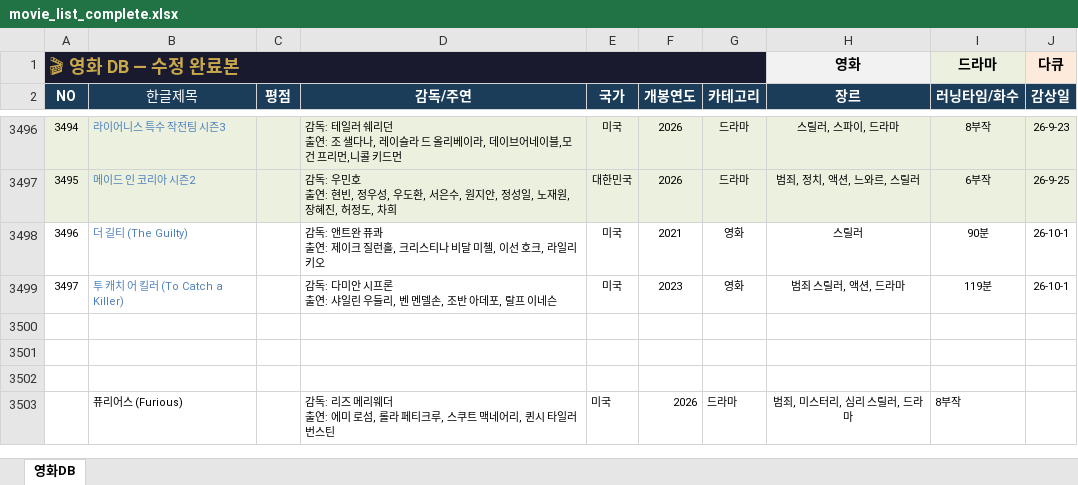
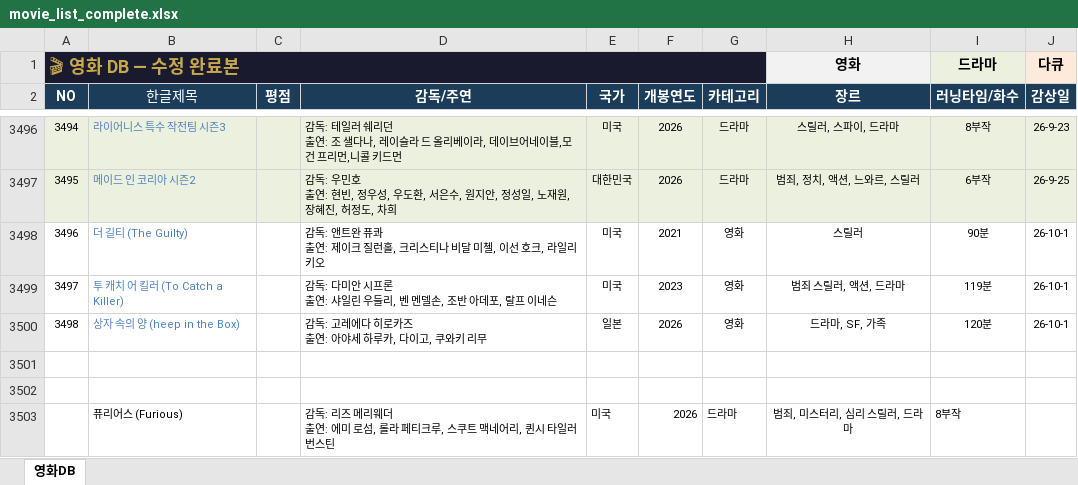
Before and after one commit to casio8000/film-humanities_Mobile, an Excel workbook: movie_list_complete.xlsx, sheet 영화DB, drawn as a sheet; only a part is shown, gaps mark what is left out; values as stored, in another font and other column widths than the file's, no borders; table styles not drawn; ↵ is a line break in a cell; the diff names each change by its address in the sheet, - before the commit and + after, or states it on an @@ line.

Commit message:
Add files via upload

```diff
--- a/movie_list_complete.xlsx (sheet 영화DB)
+++ b/movie_list_complete.xlsx (sheet 영화DB)
-row 3500: (empty)
+row 3500: 3498 | 상자 속의 양 (heep in the Box) |  | 감독: 고레에다 히로카즈 ↵ 출연: 아야세 하루카, 다이고, 쿠와키 리무 | 일본 | 2026 | 영화 | 드라마, SF, 가족 | 120분 | 26-10-1
```
